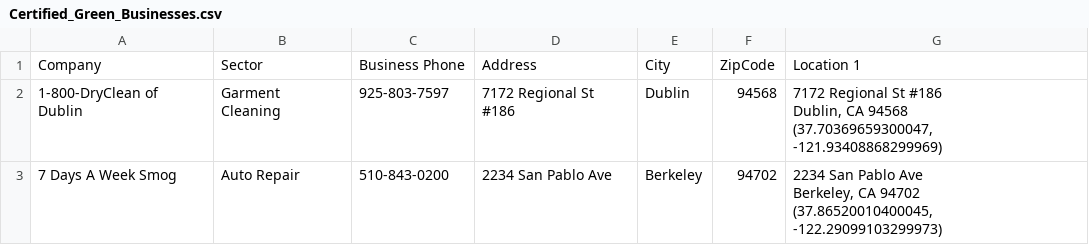
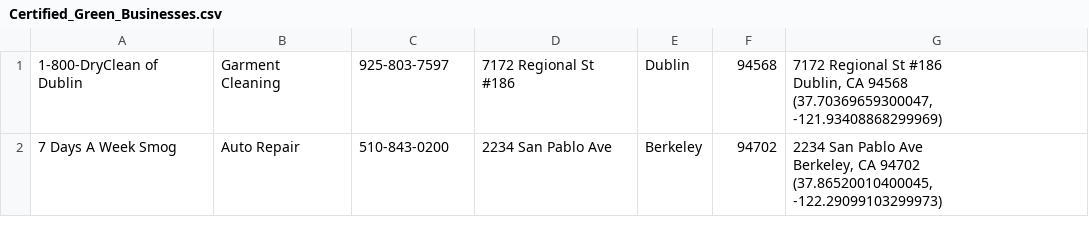
Before and after one commit to qsymmachus/green-businesses, a CSV file: db/Certified_Green_Businesses.csv, drawn as a sheet; only a part is shown; the diff names each change by its address in the sheet, - before the commit and + after, or states it on an @@ line.

Commit message:
Adds seed file for Businesses

```diff
--- a/db/Certified_Green_Businesses.csv
+++ b/db/Certified_Green_Businesses.csv
-row 1: Company | Sector | Business Phone | Address | City | ZipCode | Location 1
```
Also changed, not shown: 2 other files.
